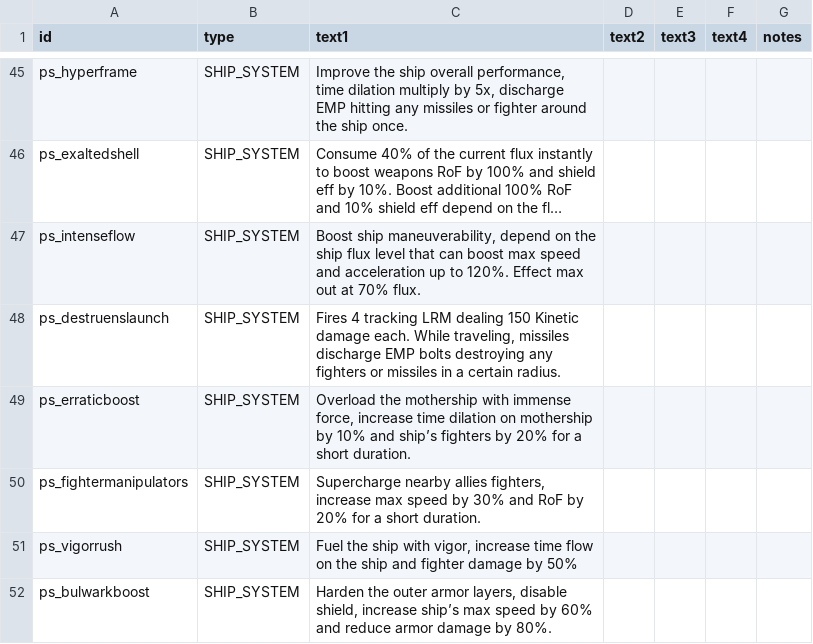
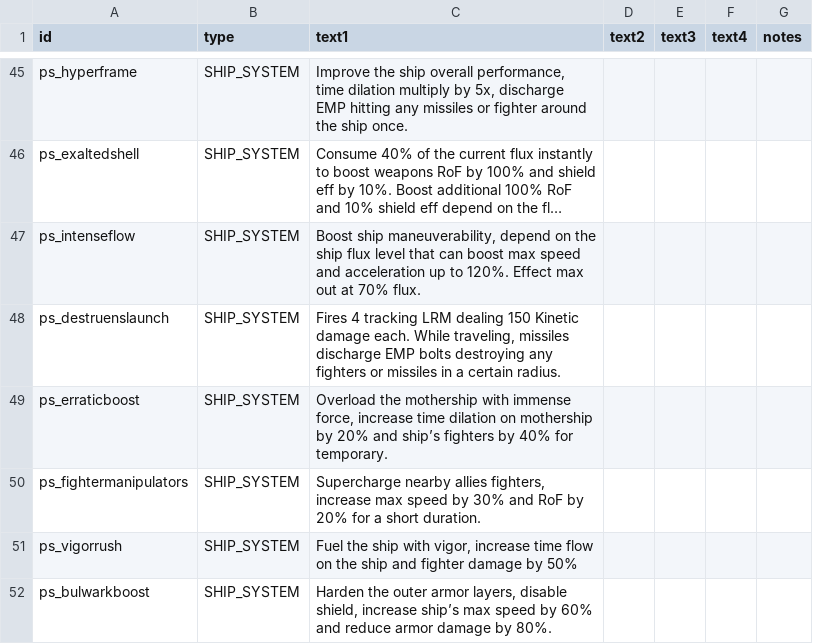
Before and after one commit to CosmicFishi/Project-Solace, a CSV file: data/strings/descriptions.csv, drawn as a sheet; only a part is shown, gaps mark what is left out; long unchanged cells end in ….

```diff
--- a/data/strings/descriptions.csv
+++ b/data/strings/descriptions.csv
@@ -67,3 +67,3 @@ ps_intenseflow,SHIP_SYSTEM,"Boost ship maneuverability, depend on the ship flux
 ps_destruenslaunch,SHIP_SYSTEM,"Fires 4 tracking LRM dealing 150 Kinetic damage each. While traveling, missiles discharge EMP bolts destroying any fighters or missiles in a certain radius.",,,,
-ps_erraticboost,SHIP_SYSTEM,"Overload the mothership with immense force, increase time dilation on mothership by 10% and ship’s fighters by 20% for a short duration. ",,,,
+ps_erraticboost,SHIP_SYSTEM,"Overload the mothership with immense force, increase time dilation on mothership by 20% and ship’s fighters by 40% for temporary. ",,,,
 ps_fightermanipulators,SHIP_SYSTEM,"Supercharge nearby allies fighters, increase max speed by 30% and RoF by 20% for a short duration.",,,,
```
Also changed, not shown: 6 other files.
